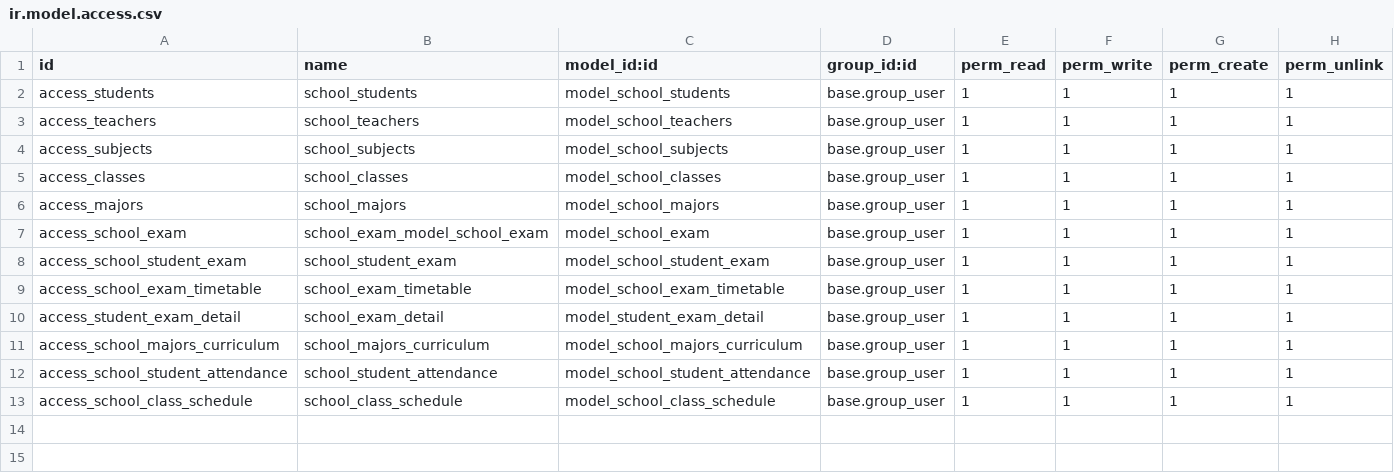
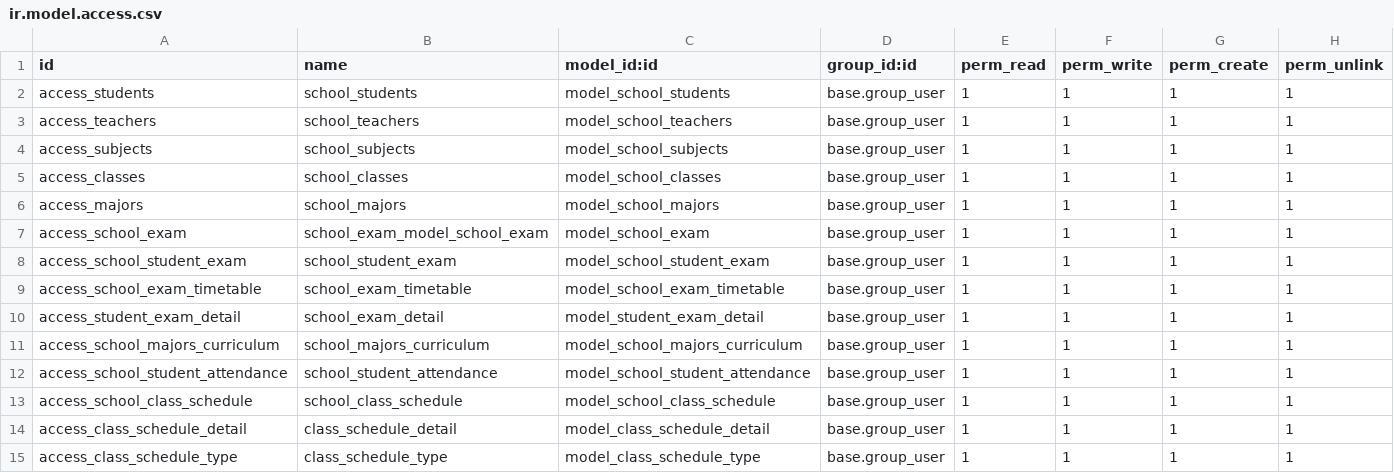
Before and after one commit to yehtut59/school_management, a CSV file: school_management_yhs/security/ir.model.access.csv, drawn as a sheet; the diff names each change by its address in the sheet, - before the commit and + after, or states it on an @@ line.

Commit message:
[Update]class schedule

```diff
--- a/school_management_yhs/security/ir.model.access.csv
+++ b/school_management_yhs/security/ir.model.access.csv
+row 14: access_class_schedule_detail | class_schedule_detail | model_class_schedule_detail | base.group_user | 1 | 1 | 1 | 1
+row 15: access_class_schedule_type | class_schedule_type | model_class_schedule_type | base.group_user | 1 | 1 | 1 | 1
```
Also changed, not shown: 18 other files.
